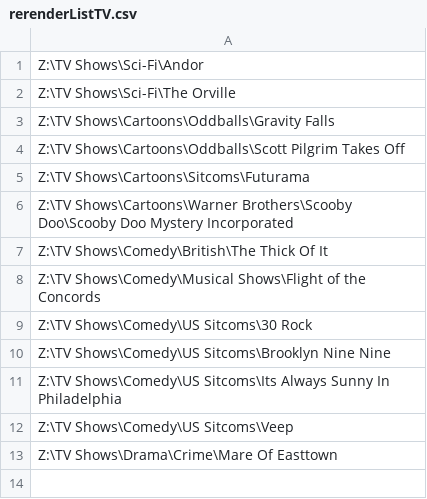
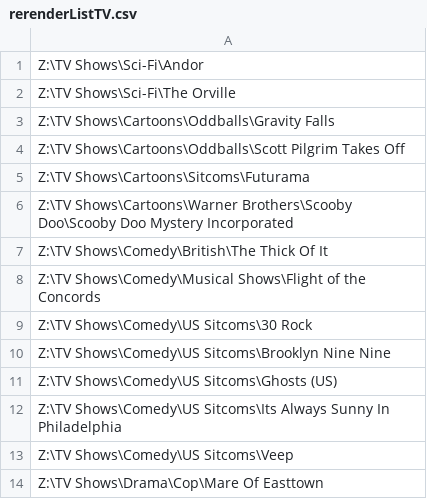
Before and after one commit to AedanM/PersonalSite, a CSV file: DjangoSite/static/files/rerenderListTV.csv, drawn as a sheet.

```diff
--- a/DjangoSite/static/files/rerenderListTV.csv
+++ b/DjangoSite/static/files/rerenderListTV.csv
@@ -10,4 +10,5 @@ Z:\TV Shows\Comedy\US Sitcoms\30 Rock
 Z:\TV Shows\Comedy\US Sitcoms\Brooklyn Nine Nine
+Z:\TV Shows\Comedy\US Sitcoms\Ghosts (US)
 Z:\TV Shows\Comedy\US Sitcoms\Its Always Sunny In Philadelphia
 Z:\TV Shows\Comedy\US Sitcoms\Veep
-Z:\TV Shows\Drama\Crime\Mare Of Easttown
+Z:\TV Shows\Drama\Cop\Mare Of Easttown
```
Also changed, not shown: 14 other files.
